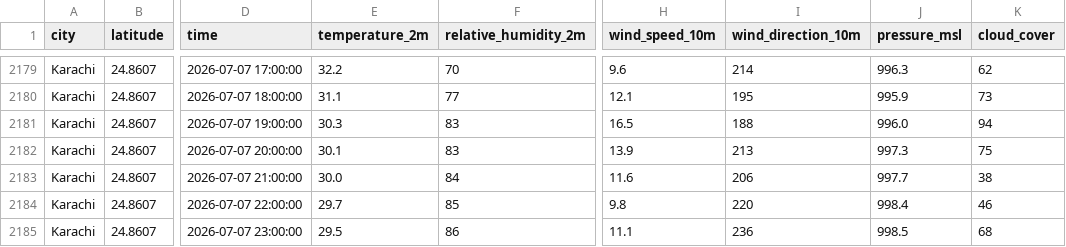
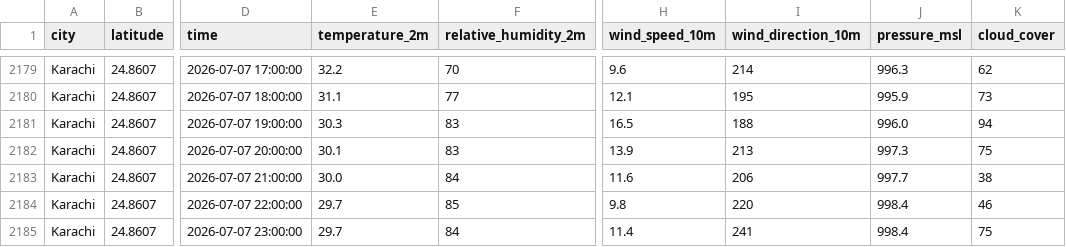
Before and after one commit to khizerrizvi12/Pearls-AQI-Predictor, a CSV file: data/raw/karachi_weather_air_quality_hourly.csv, drawn as a sheet; only a part is shown, gaps mark what is left out; the diff names each change by its address in the sheet, - before the commit and + after, or states it on an @@ line.

```diff
--- a/data/raw/karachi_weather_air_quality_hourly.csv
+++ b/data/raw/karachi_weather_air_quality_hourly.csv
-E2185 (temperature_2m): 29.5
+E2185 (temperature_2m): 29.7
-F2185 (relative_humidity_2m): 86
+F2185 (relative_humidity_2m): 84
-H2185 (wind_speed_10m): 11.1
+H2185 (wind_speed_10m): 11.4
-I2185 (wind_direction_10m): 236
+I2185 (wind_direction_10m): 241
-J2185 (pressure_msl): 998.5
+J2185 (pressure_msl): 998.4
-K2185 (cloud_cover): 68
+K2185 (cloud_cover): 75
```
